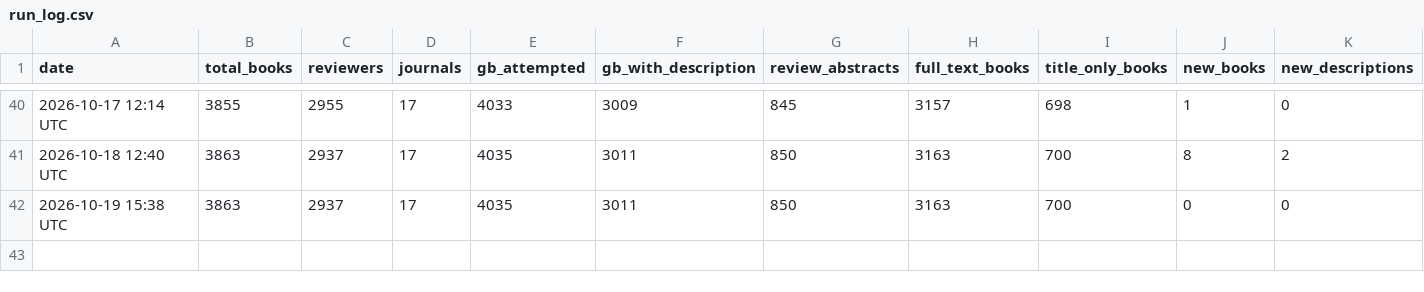
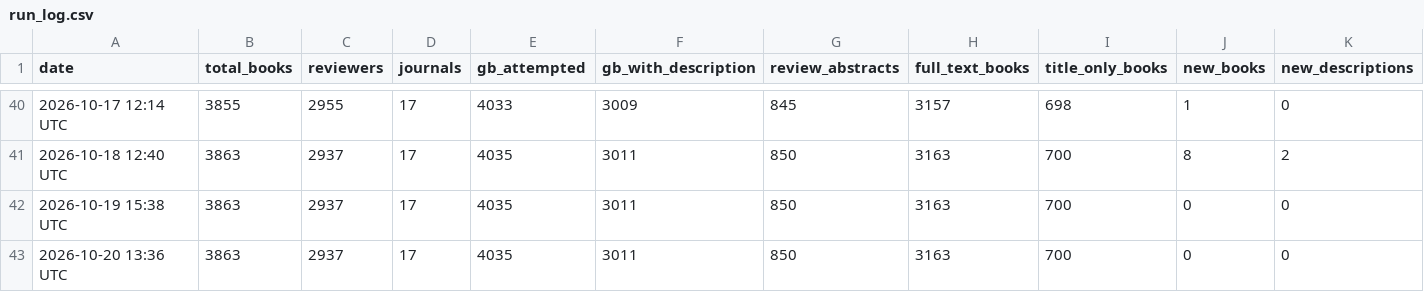
Before and after one commit to nealcaren/book-reviewer-finder, a CSV file: run_log.csv, drawn as a sheet; only a part is shown, gaps mark what is left out.

```diff
--- a/run_log.csv
+++ b/run_log.csv
@@ -42 +42,2 @@ date,total_books,reviewers,journals,gb_attempted,gb_with_description,review_abst
 2026-10-19 15:38 UTC,3863,2937,17,4035,3011,850,3163,700,0,0
+2026-10-20 13:36 UTC,3863,2937,17,4035,3011,850,3163,700,0,0
```
Also changed, not shown: 1 other file.
